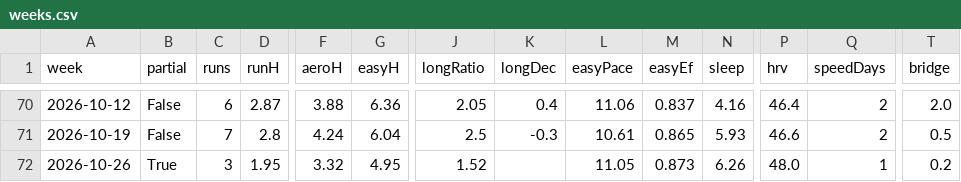
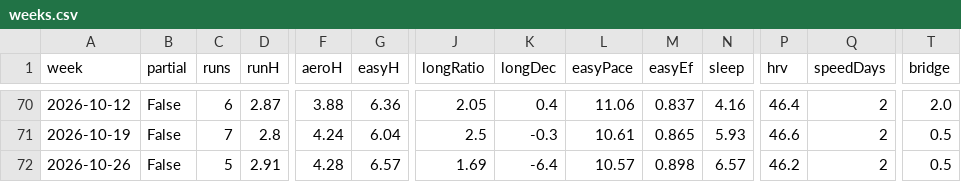
Before and after one commit to Muhammad-Tahir-S/running-monitor, a CSV file: metrics/weeks.csv, drawn as a sheet; only a part is shown, gaps mark what is left out; the diff covers the shown part only; the diff names each change by its address in the sheet, - before the commit and + after, or states it on an @@ line.

Commit message:
Data through 2026-11-01 08:00

```diff
--- a/metrics/weeks.csv
+++ b/metrics/weeks.csv
-B72 (partial): True
+B72 (partial): False
-C72 (runs): 3
+C72 (runs): 5
-D72 (runH): 1.95
+D72 (runH): 2.91
-F72 (aeroH): 3.32
+F72 (aeroH): 4.28
-G72 (easyH): 4.95
+G72 (easyH): 6.57
-J72 (longRatio): 1.52
+J72 (longRatio): 1.69
-K72 (longDec): (empty)
+K72 (longDec): -6.4
-L72 (easyPace): 11.05
+L72 (easyPace): 10.57
-M72 (easyEf): 0.873
+M72 (easyEf): 0.898
-N72 (sleep): 6.26
+N72 (sleep): 6.57
-P72 (hrv): 48.0
+P72 (hrv): 46.2
-Q72 (speedDays): 1
+Q72 (speedDays): 2
-T72 (bridge): 0.2
+T72 (bridge): 0.5
```
Also changed, not shown: 3 edited cells elsewhere in this file, 3 other files.
